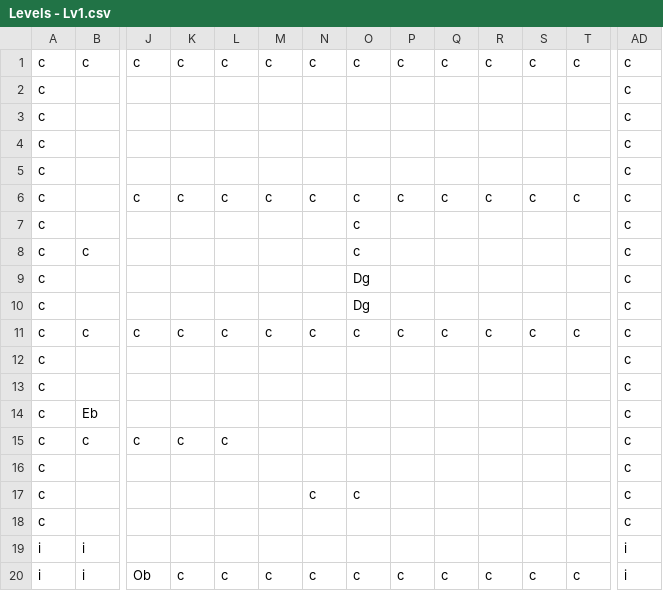
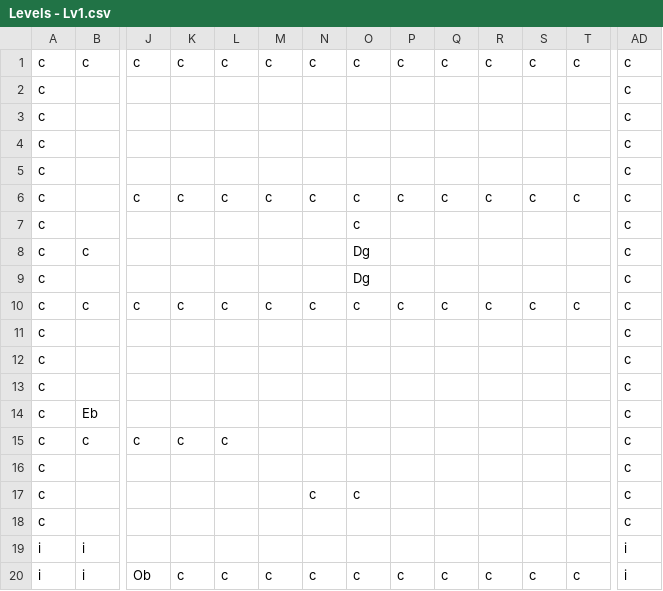
Before and after one commit to Theskrtnerd/doodle-duo, a CSV file: levelCreator/Levels - Lv1.csv, drawn as a sheet; only a part is shown, gaps mark what is left out; removed rows and columns are numbered as before the commit, all else as after; rows hold the shown columns only; the diff names each change by its address in the sheet, - before the commit and + after, or states it on an @@ line.

Commit message:
Level 1 balancing change

```diff
--- a/levelCreator/Levels - Lv1.csv
+++ b/levelCreator/Levels - Lv1.csv
-O8: c
+O8: Dg
-row 9: c |  |  |  |  |  |  | Dg |  |  |  |  |  | c
+row 11: c |  |  |  |  |  |  |  |  |  |  |  |  | c
```
Also changed, not shown: 6 other files.
